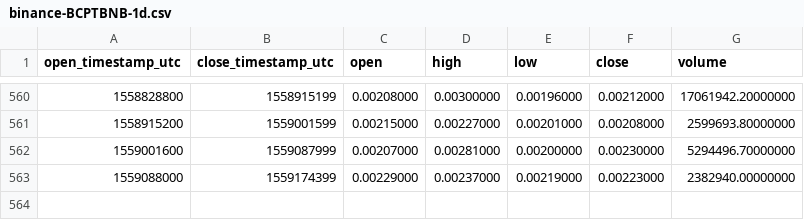
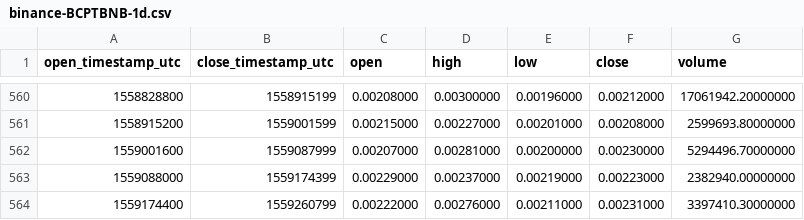
Before and after one commit to cryptobigbro/binance-BCPTBNB, a CSV file: binance-BCPTBNB-1d.csv, drawn as a sheet; only a part is shown, gaps mark what is left out; the diff names each change by its address in the sheet, - before the commit and + after, or states it on an @@ line.

Commit message:
Update OHLCV data.

```diff
--- a/binance-BCPTBNB-1d.csv
+++ b/binance-BCPTBNB-1d.csv
+row 564: 1559174400 | 1559260799 | 0.00222000 | 0.00276000 | 0.00211000 | 0.00231000 | 3397410.30000000
```
Also changed, not shown: 1 other file.
